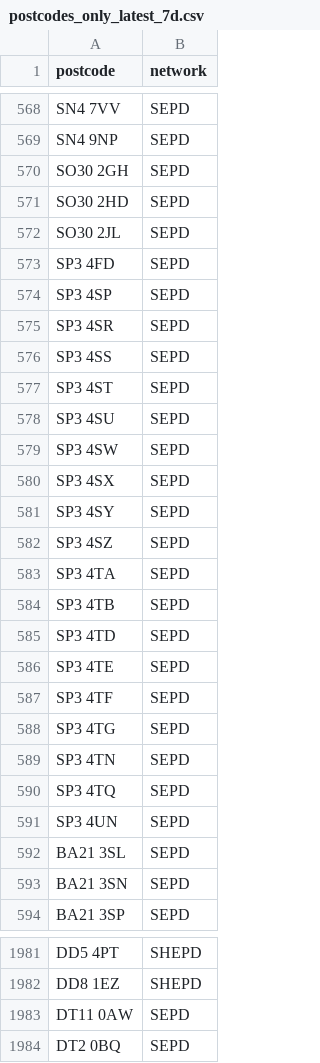
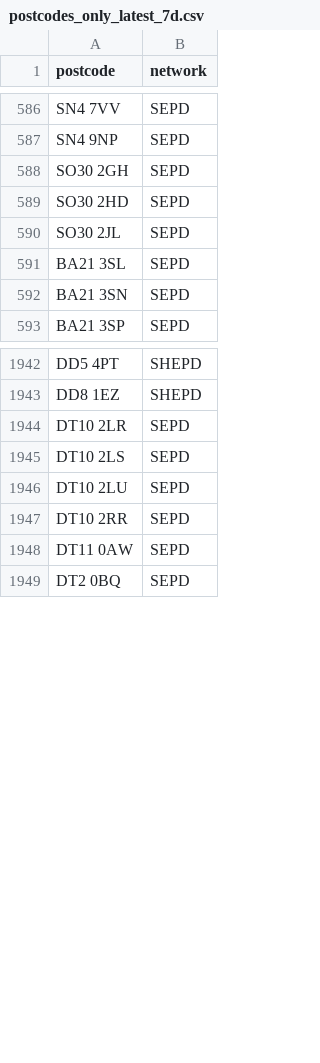
Before and after one commit to hatch-sse/powercuts-mvp, a CSV file: data/exports/postcodes_only_latest_7d.csv, drawn as a sheet; only a part is shown, gaps mark what is left out; removed rows and columns are numbered as before the commit, all else as after; the diff covers the shown part only; the diff names each change by its address in the sheet, - before the commit and + after, or states it on an @@ line.

```diff
--- a/data/exports/postcodes_only_latest_7d.csv
+++ b/data/exports/postcodes_only_latest_7d.csv
-row 573: SP3 4FD | SEPD
-row 574: SP3 4SP | SEPD
-row 575: SP3 4SR | SEPD
-row 576: SP3 4SS | SEPD
-row 577: SP3 4ST | SEPD
-row 578: SP3 4SU | SEPD
-row 579: SP3 4SW | SEPD
-row 580: SP3 4SX | SEPD
-row 581: SP3 4SY | SEPD
-row 582: SP3 4SZ | SEPD
-row 583: SP3 4TA | SEPD
-row 584: SP3 4TB | SEPD
-row 585: SP3 4TD | SEPD
-row 586: SP3 4TE | SEPD
-row 587: SP3 4TF | SEPD
-row 588: SP3 4TG | SEPD
-row 589: SP3 4TN | SEPD
-row 590: SP3 4TQ | SEPD
-row 591: SP3 4UN | SEPD
+row 1944: DT10 2LR | SEPD
+row 1945: DT10 2LS | SEPD
+row 1946: DT10 2LU | SEPD
+row 1947: DT10 2RR | SEPD
```
Also changed, not shown: 3 added rows, 25 removed rows and 34 moved rows elsewhere in this file, data/exports/annual/postcodes_2026.csv, data/exports/annual/postcodes_current_year.csv, 8 other files.
